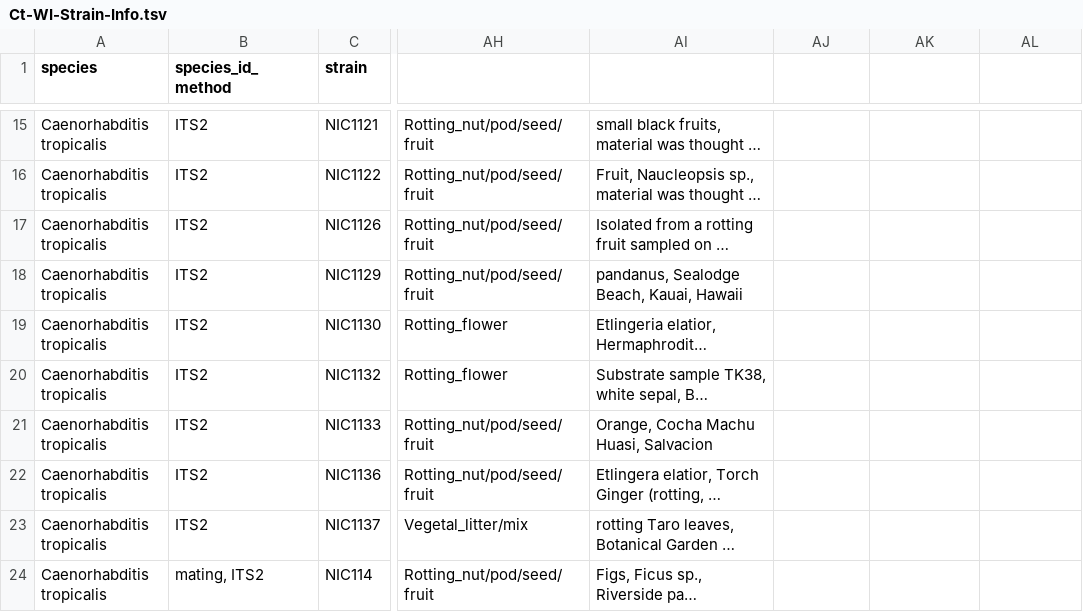
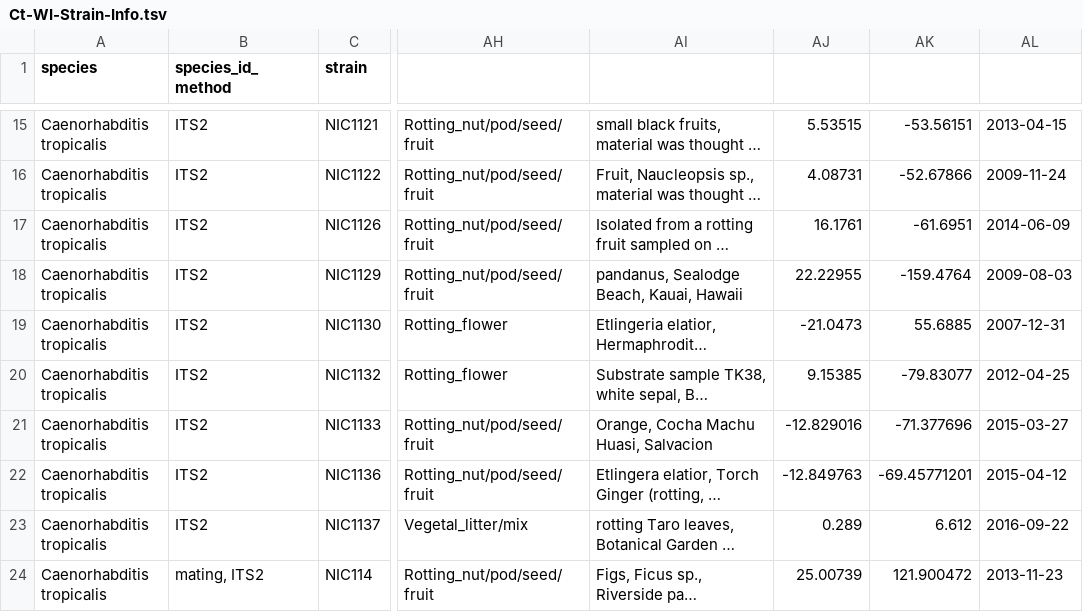
Before and after one commit to AndersenLab/C.-tropicalis-Strain-Sheet, a TSV file: Ct-WI-Strain-Info.tsv, drawn as a sheet; only a part is shown, gaps mark what is left out; long unchanged cells end in …; the diff covers the shown part only; the diff names each change by its address in the sheet, - before the commit and + after, or states it on an @@ line.

```diff
--- a/Ct-WI-Strain-Info.tsv
+++ b/Ct-WI-Strain-Info.tsv
-AJ15: (empty)
+AJ15: 5.53515
-AK15: (empty)
+AK15: -53.56151
-AL15: (empty)
+AL15: 2013-04-15
-AJ16: (empty)
+AJ16: 4.08731
-AK16: (empty)
+AK16: -52.67866
-AL16: (empty)
+AL16: 2009-11-24
-AJ17: (empty)
+AJ17: 16.1761
-AK17: (empty)
+AK17: -61.6951
-AL17: (empty)
+AL17: 2014-06-09
-AJ18: (empty)
+AJ18: 22.22955
-AK18: (empty)
+AK18: -159.4764
-AL18: (empty)
+AL18: 2009-08-03
-AJ19: (empty)
+AJ19: -21.0473
-AK19: (empty)
+AK19: 55.6885
-AL19: (empty)
+AL19: 2007-12-31
-AJ20: (empty)
+AJ20: 9.15385
-AK20: (empty)
+AK20: -79.83077
-AL20: (empty)
+AL20: 2012-04-25
-AJ21: (empty)
+AJ21: -12.829016
-AK21: (empty)
+AK21: -71.377696
-AL21: (empty)
+AL21: 2015-03-27
-AJ22: (empty)
+AJ22: -12.849763
-AK22: (empty)
+AK22: -69.45771201
-AL22: (empty)
+AL22: 2015-04-12
-AJ23: (empty)
+AJ23: 0.289
-AK23: (empty)
+AK23: 6.612
-AL23: (empty)
+AL23: 2016-09-22
-AJ24: (empty)
+AJ24: 25.00739
-AK24: (empty)
+AK24: 121.900472
-AL24: (empty)
+AL24: 2013-11-23
```
Also changed, not shown: 42 edited cells elsewhere in this file.
